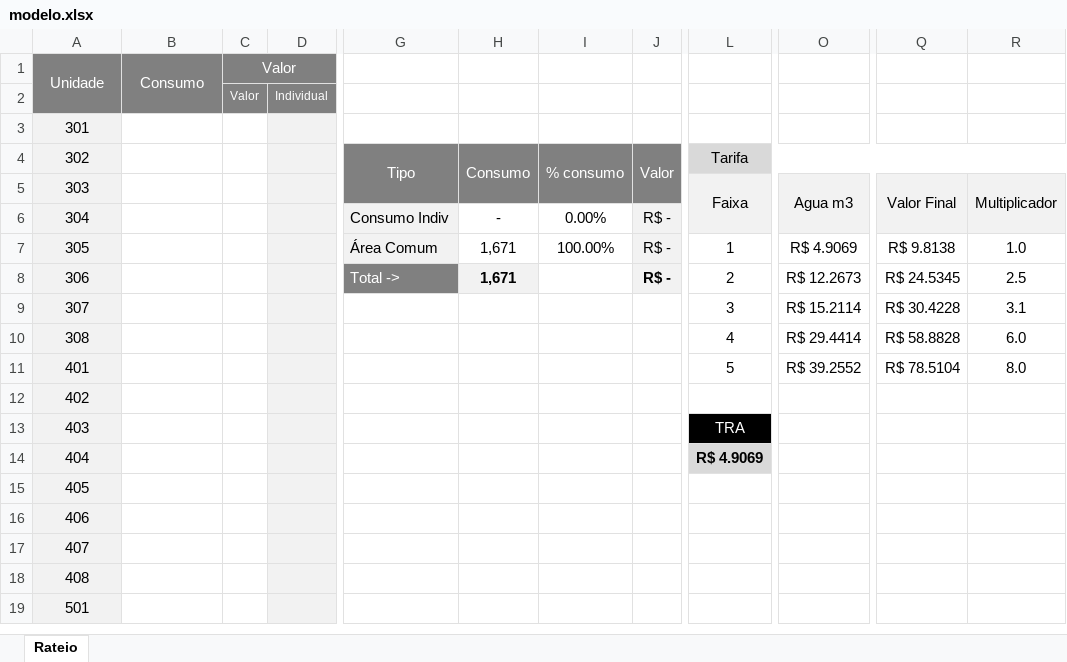
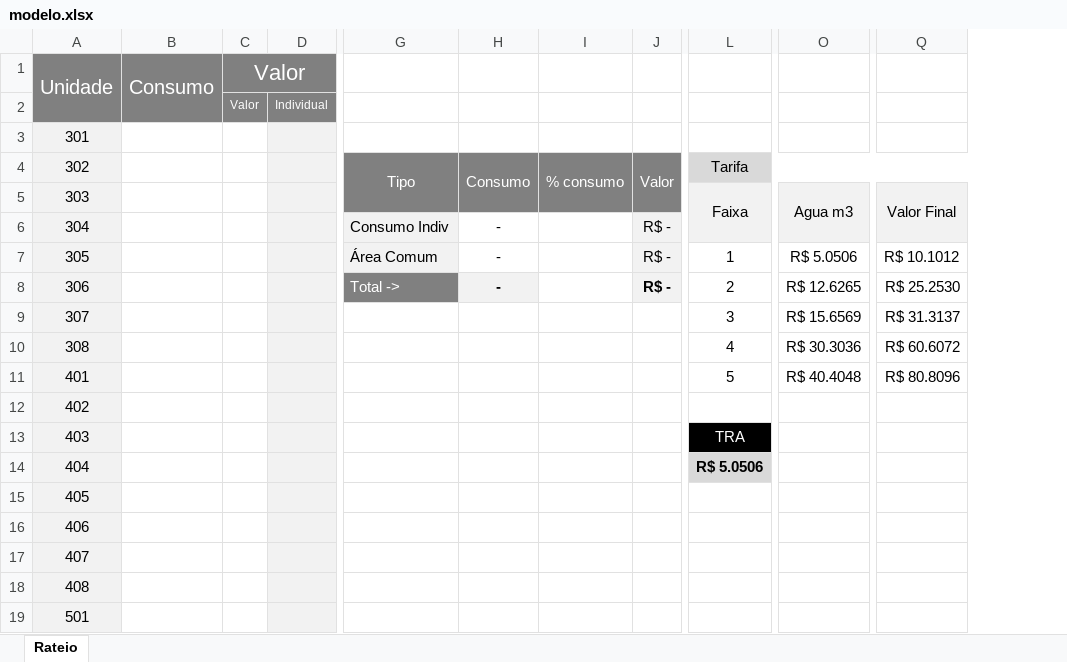
Before and after one commit to ronaldogoj/streamlit-echarts-demo, an Excel workbook: modelo.xlsx, sheet Rateio, drawn as a sheet; only a part is shown, gaps mark what is left out; values as stored, in another font and other column widths than the file's, no borders; conditional formats not drawn; removed rows and columns are numbered as before the commit, all else as after; the diff names each change by its address in the sheet, - before the commit and + after, or states it on an @@ line.

Commit message:
upload

```diff
--- a/modelo.xlsx (sheet Rateio)
+++ b/modelo.xlsx (sheet Rateio)
-column O, rows 5-11: Agua m3 |  | R$ 4.9069 | R$ 12.2673 | R$ 15.2114 | R$ 29.4414 | R$ 39.2552
+column O, rows 5-11: Agua m3 |  | R$ 5.0506 | R$ 12.6265 | R$ 15.6569 | R$ 30.3036 | R$ 40.4048
-column Q, rows 5-11: Valor Final |  | R$ 9.8138 | R$ 24.5345 | R$ 30.4228 | R$ 58.8828 | R$ 78.5104
@@ column R hidden, rows 5-11: Multiplicador |  | 1.0 | 2.5 | 3.1 | 6.0 | 8.0 @@
+column Q, rows 5-11: Valor Final |  | R$ 10.1012 | R$ 25.2530 | R$ 31.3137 | R$ 60.6072 | R$ 80.8096
@@ A1:C1 text size: larger @@
-I6: 0.00%
+I6: (empty)
-H7:H8: 1,671
+H7:H8: -
-I7: 100.00%
+I7: (empty)
-L14: R$ 4.9069
+L14: R$ 5.0506
```
